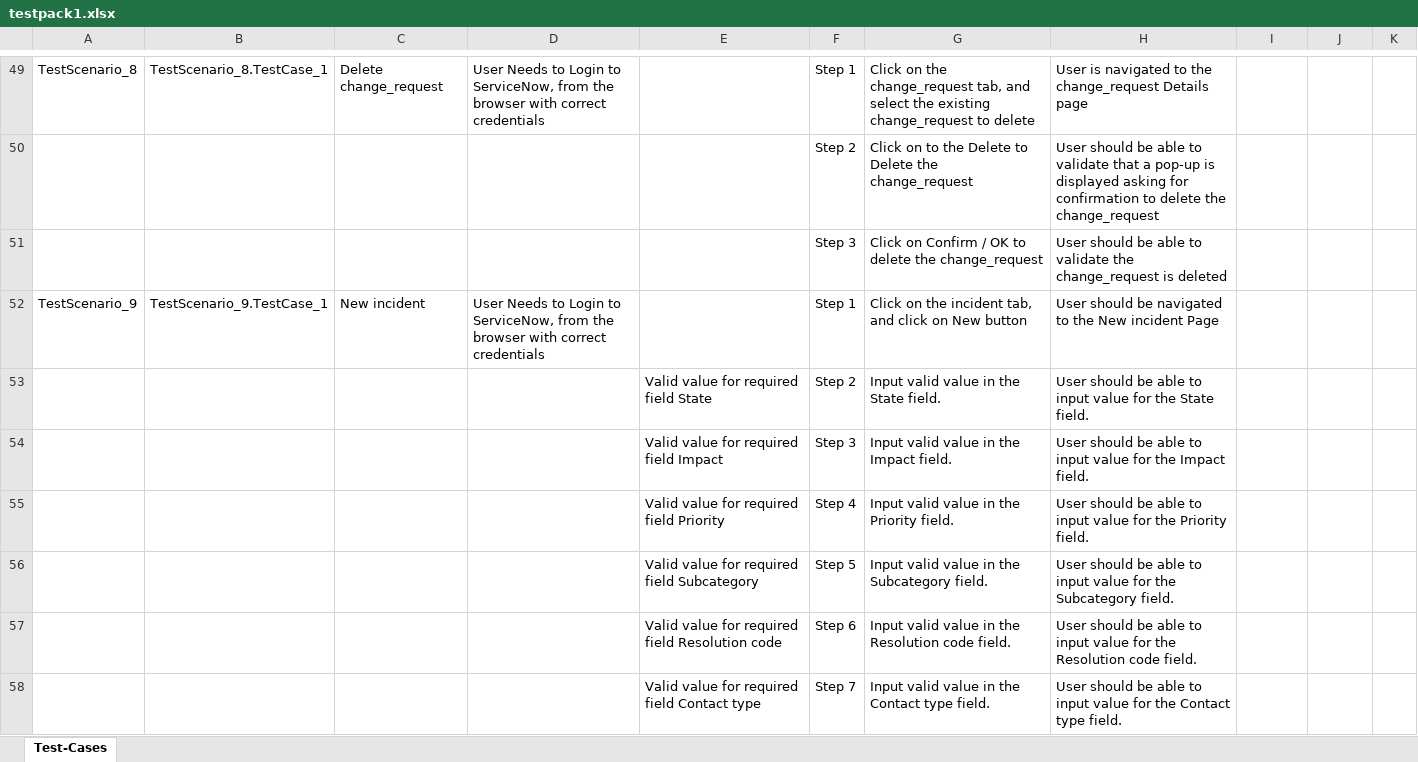
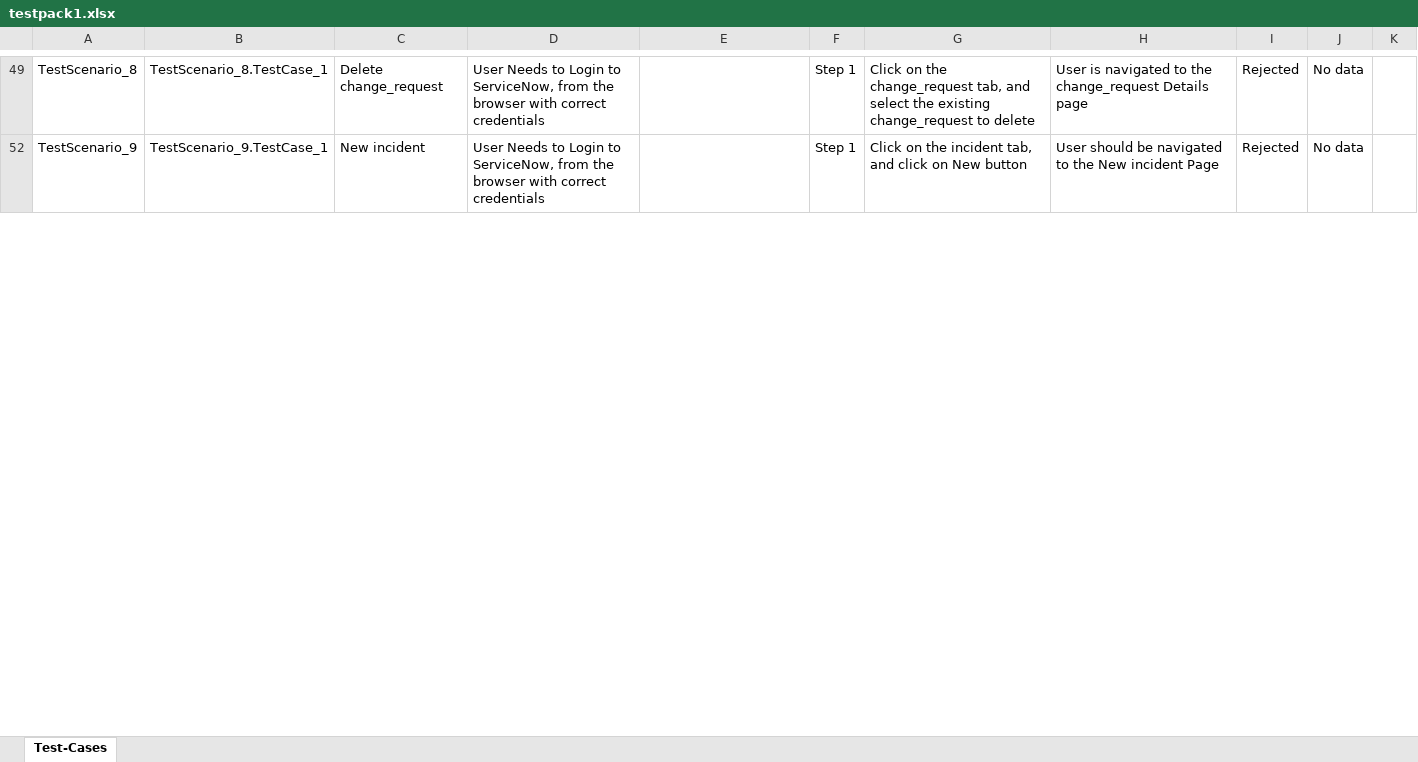
Before and after one commit to ShaikMohamedIrfan/Snowdemotest, an Excel workbook: testpack1.xlsx, sheet Test-Cases, drawn as a sheet; only a part is shown, gaps mark what is left out; values as stored, in another font and other column widths than the file's, no borders; table styles not drawn; the diff covers the shown part only; the diff names each change by its address in the sheet, - before the commit and + after, or states it on an @@ line.

```diff
--- a/testpack1.xlsx (sheet Test-Cases)
+++ b/testpack1.xlsx (sheet Test-Cases)
-I49: (empty)
+I49: Rejected
-J49: (empty)
+J49: No data
@@ row 50 hidden:  |  |  |  |  | Step 2 | Click on to the Delete to Delete the change_request | User should be able to validate that a pop-up is displayed asking for confirmation to delete the change_request @@
@@ row 51 hidden:  |  |  |  |  | Step 3 | Click on Confirm / OK to delete the change_request | User should be able to validate the change_request is deleted @@
-I52: (empty)
+I52: Rejected
-J52: (empty)
+J52: No data
@@ row 53 hidden:  |  |  |  | Valid value for required field State | Step 2 | Input valid value in the State field. | User should be able to input value for the State field. @@
@@ row 54 hidden:  |  |  |  | Valid value for required field Impact | Step 3 | Input valid value in the Impact field. | User should be able to input value for the Impact field. @@
@@ row 55 hidden:  |  |  |  | Valid value for required field Priority | Step 4 | Input valid value in the Priority field. | User should be able to input value for the Priority field. @@
@@ row 56 hidden:  |  |  |  | Valid value for required field Subcategory | Step 5 | Input valid value in the Subcategory field. | User should be able to input value for the Subcategory field. @@
@@ row 57 hidden:  |  |  |  | Valid value for required field Resolution code | Step 6 | Input valid value in the Resolution code field. | User should be able to input value for the Resolution code field. @@
@@ row 58 hidden:  |  |  |  | Valid value for required field Contact type | Step 7 | Input valid value in the Contact type field. | User should be able to input value for the Contact type field. @@
```
Also changed, not shown: 85 hidden or unhidden rows and 31 edited cells elsewhere in this sheet.
